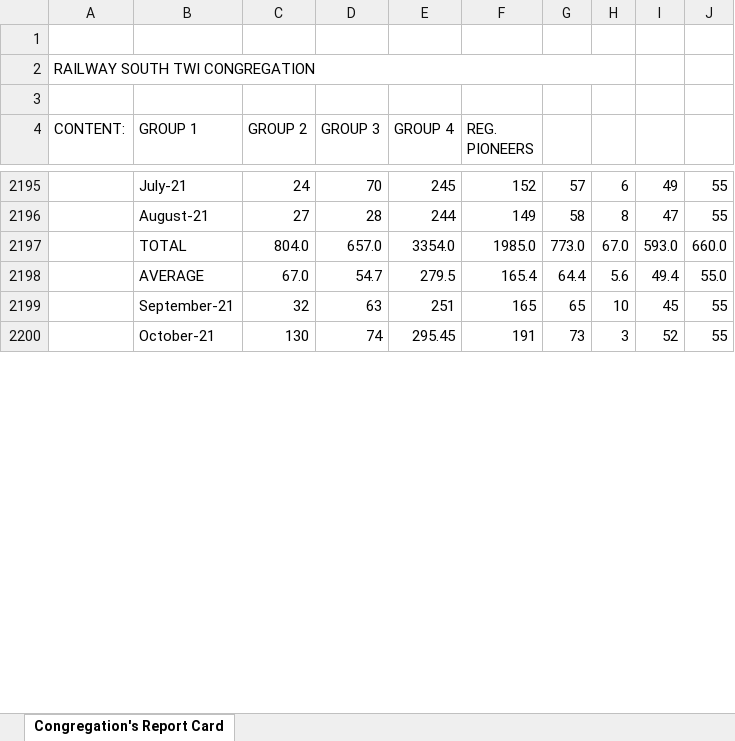
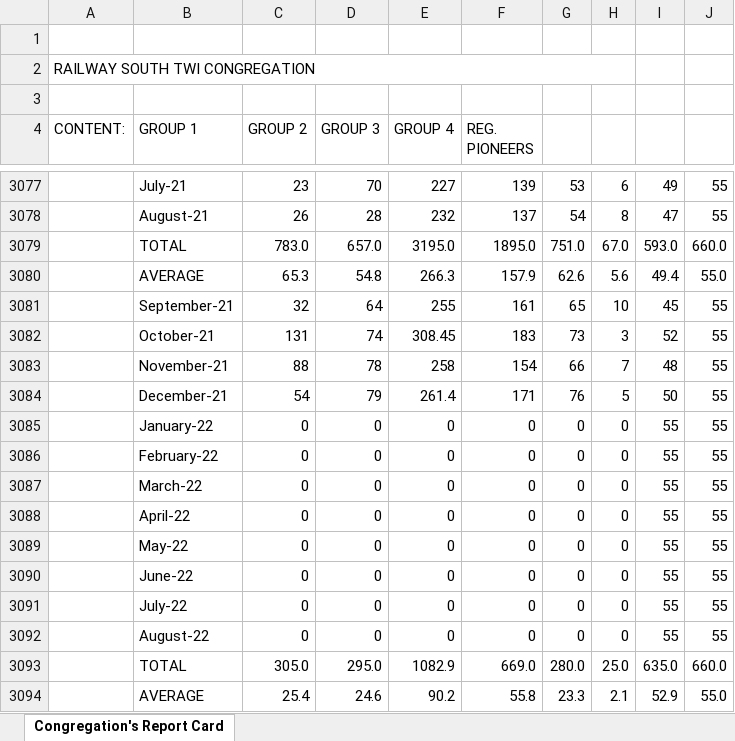
Before and after one commit to RailwaySouth/Congregation-Members-Card, an Excel workbook: Railway South Twi Congregation's Report.xlsx, sheet Congregation's Report Card, drawn as a sheet; only a part is shown, gaps mark what is left out; values as stored, in another font and other column widths than the file's, no cell formats; table styles not drawn; removed rows and columns are numbered as before the commit, all else as after; the diff covers the shown part only; the diff names each change by its address in the sheet, - before the commit and + after, or states it on an @@ line.

```diff
--- a/Railway South Twi Congregation's Report.xlsx (sheet Congregation's Report Card)
+++ b/Railway South Twi Congregation's Report.xlsx (sheet Congregation's Report Card)
-C3077 (GROUP 2): 24
+C3077 (GROUP 2): 23
-E3077 (GROUP 4): 245
+E3077 (GROUP 4): 227
-F3077 (REG. PIONEERS): 152
+F3077 (REG. PIONEERS): 139
-G3077: 57
+G3077: 53
-C3078 (GROUP 2): 27
+C3078 (GROUP 2): 26
-E3078 (GROUP 4): 244
+E3078 (GROUP 4): 232
-F3078 (REG. PIONEERS): 149
+F3078 (REG. PIONEERS): 137
-G3078: 58
+G3078: 54
-C3079 (GROUP 2): 804.0
+C3079 (GROUP 2): 783.0
-E3079 (GROUP 4): 3354.0
+E3079 (GROUP 4): 3195.0
-F3079 (REG. PIONEERS): 1985.0
+F3079 (REG. PIONEERS): 1895.0
-G3079: 773.0
+G3079: 751.0
-row 2198:  | AVERAGE | 67.0 | 54.7 | 279.5 | 165.4 | 64.4 | 5.6 | 49.4 | 55.0
+row 3080:  | AVERAGE | 65.3 | 54.8 | 266.3 | 157.9 | 62.6 | 5.6 | 49.4 | 55.0
-D3081 (GROUP 3): 63
+D3081 (GROUP 3): 64
-E3081 (GROUP 4): 251
+E3081 (GROUP 4): 255
-F3081 (REG. PIONEERS): 165
+F3081 (REG. PIONEERS): 161
-C3082 (GROUP 2): 130
+C3082 (GROUP 2): 131
-E3082 (GROUP 4): 295.45
+E3082 (GROUP 4): 308.45
-F3082 (REG. PIONEERS): 191
+F3082 (REG. PIONEERS): 183
+row 3083:  | November-21 | 88 | 78 | 258 | 154 | 66 | 7 | 48 | 55
+row 3084:  | December-21 | 54 | 79 | 261.4 | 171 | 76 | 5 | 50 | 55
+row 3085:  | January-22 | 0 | 0 | 0 | 0 | 0 | 0 | 55 | 55
+row 3086:  | February-22 | 0 | 0 | 0 | 0 | 0 | 0 | 55 | 55
+row 3087:  | March-22 | 0 | 0 | 0 | 0 | 0 | 0 | 55 | 55
+row 3088:  | April-22 | 0 | 0 | 0 | 0 | 0 | 0 | 55 | 55
+row 3089:  | May-22 | 0 | 0 | 0 | 0 | 0 | 0 | 55 | 55
+row 3090:  | June-22 | 0 | 0 | 0 | 0 | 0 | 0 | 55 | 55
+row 3091:  | July-22 | 0 | 0 | 0 | 0 | 0 | 0 | 55 | 55
+row 3092:  | August-22 | 0 | 0 | 0 | 0 | 0 | 0 | 55 | 55
+row 3093:  | TOTAL | 305.0 | 295.0 | 1082.9 | 669.0 | 280.0 | 25.0 | 635.0 | 660.0
+row 3094:  | AVERAGE | 25.4 | 24.6 | 90.2 | 55.8 | 23.3 | 2.1 | 52.9 | 55.0
```
Also changed, not shown: 1130 added rows, 4 removed rows and 232 edited cells elsewhere in this sheet, cell formats, formulas that keep their value.
